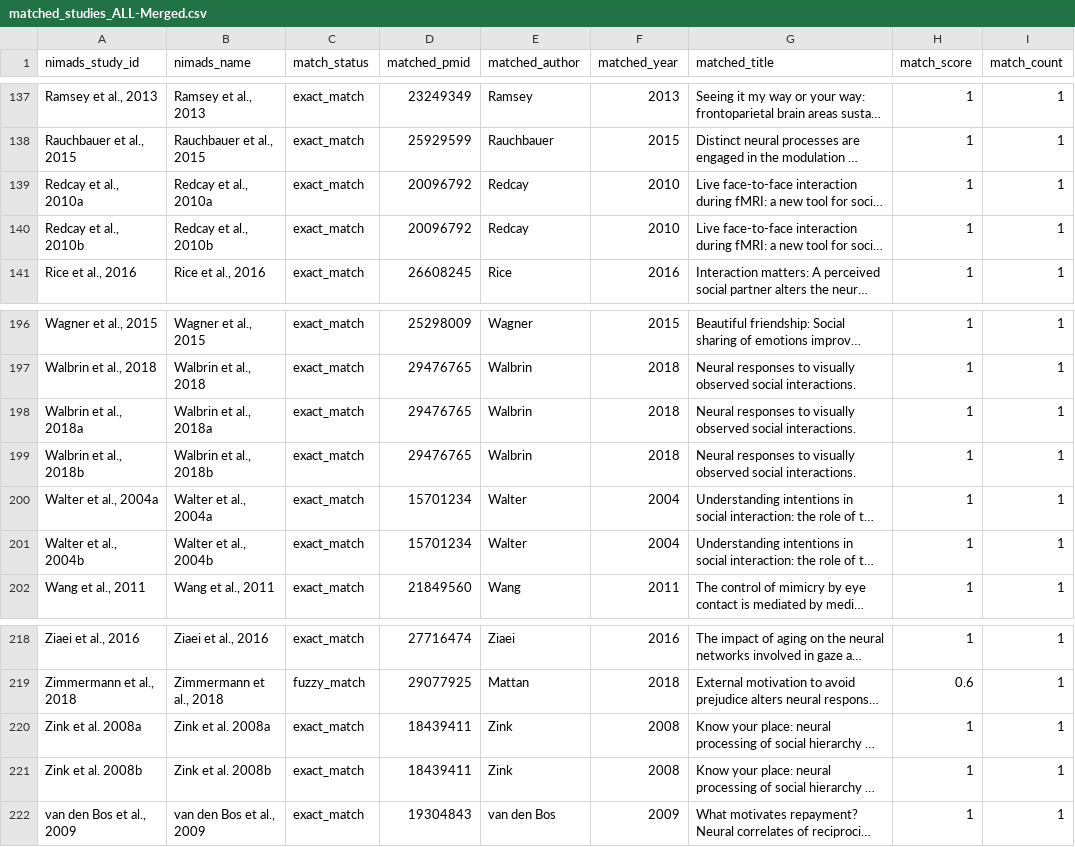
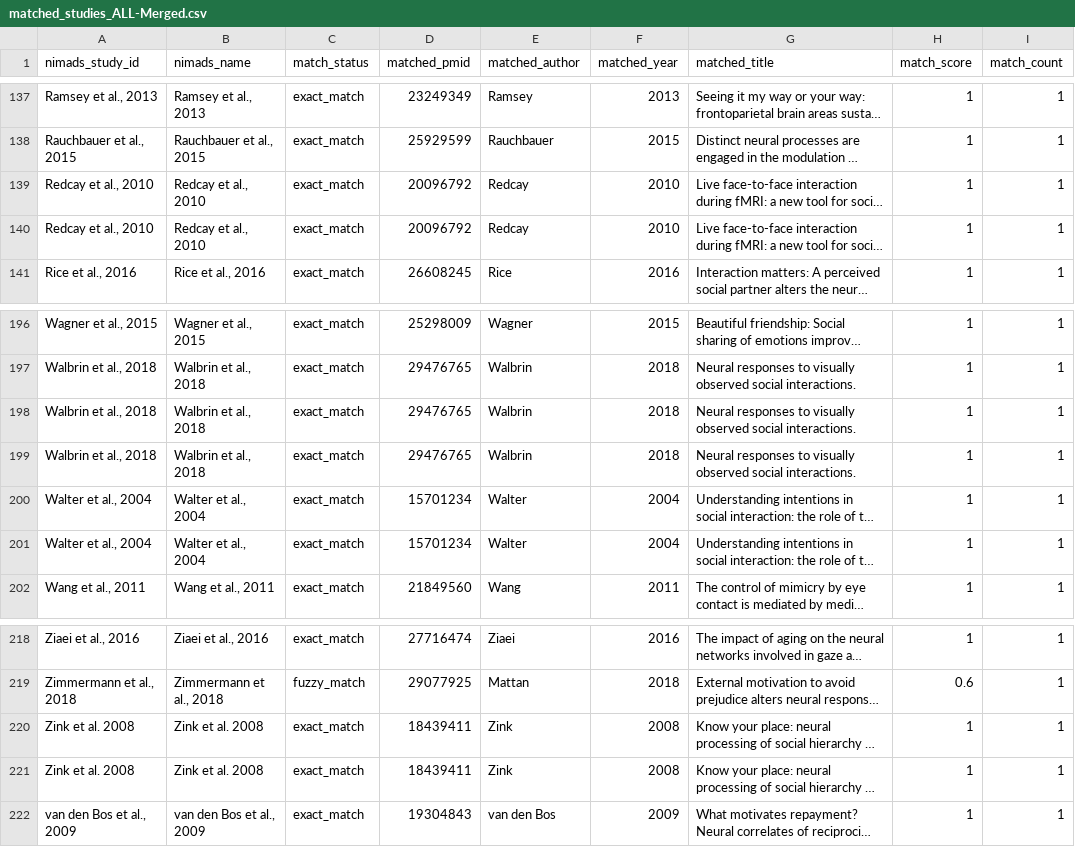
Before and after one commit to neurostuff/neurometabench, a CSV file: raw/fuzzy_match_rerun/social/matched_studies_ALL-Merged.csv, drawn as a sheet; only a part is shown, gaps mark what is left out; long unchanged cells end in …; the diff names each change by its address in the sheet, - before the commit and + after, or states it on an @@ line.

```diff
--- a/raw/fuzzy_match_rerun/social/matched_studies_ALL-Merged.csv
+++ b/raw/fuzzy_match_rerun/social/matched_studies_ALL-Merged.csv
-A139 (nimads_study_id): Redcay et al., 2010a
+A139 (nimads_study_id): Redcay et al., 2010
-B139 (nimads_name): Redcay et al., 2010a
+B139 (nimads_name): Redcay et al., 2010
-A140 (nimads_study_id): Redcay et al., 2010b
+A140 (nimads_study_id): Redcay et al., 2010
-B140 (nimads_name): Redcay et al., 2010b
+B140 (nimads_name): Redcay et al., 2010
-A198 (nimads_study_id): Walbrin et al., 2018a
+A198 (nimads_study_id): Walbrin et al., 2018
-B198 (nimads_name): Walbrin et al., 2018a
+B198 (nimads_name): Walbrin et al., 2018
-A199 (nimads_study_id): Walbrin et al., 2018b
+A199 (nimads_study_id): Walbrin et al., 2018
-B199 (nimads_name): Walbrin et al., 2018b
+B199 (nimads_name): Walbrin et al., 2018
-A200 (nimads_study_id): Walter et al., 2004a
+A200 (nimads_study_id): Walter et al., 2004
-B200 (nimads_name): Walter et al., 2004a
+B200 (nimads_name): Walter et al., 2004
-A201 (nimads_study_id): Walter et al., 2004b
+A201 (nimads_study_id): Walter et al., 2004
-B201 (nimads_name): Walter et al., 2004b
+B201 (nimads_name): Walter et al., 2004
-A220 (nimads_study_id): Zink et al. 2008a
+A220 (nimads_study_id): Zink et al. 2008
-B220 (nimads_name): Zink et al. 2008a
+B220 (nimads_name): Zink et al. 2008
-A221 (nimads_study_id): Zink et al. 2008b
+A221 (nimads_study_id): Zink et al. 2008
-B221 (nimads_name): Zink et al. 2008b
+B221 (nimads_name): Zink et al. 2008
```
Also changed, not shown: raw/fuzzy_match_rerun/social/matched_studies_Others-Merged.csv, raw/fuzzy_match_study_to_pmcid/social/matched_studies_ALL-Merged.csv, 9 other files.
